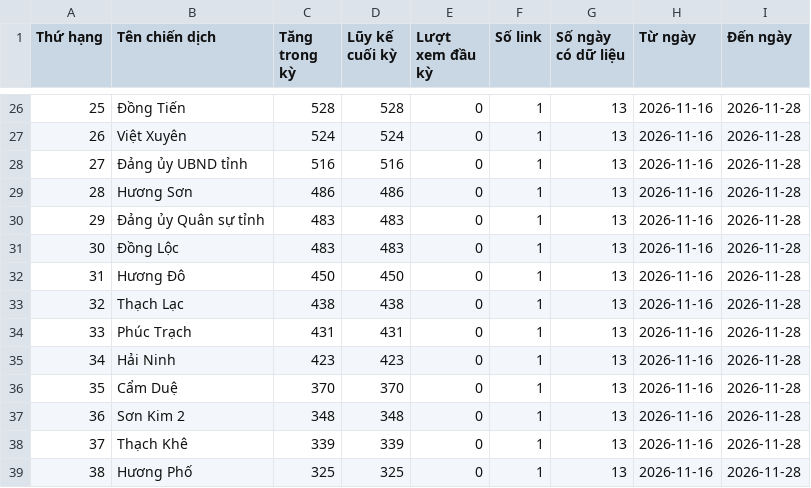
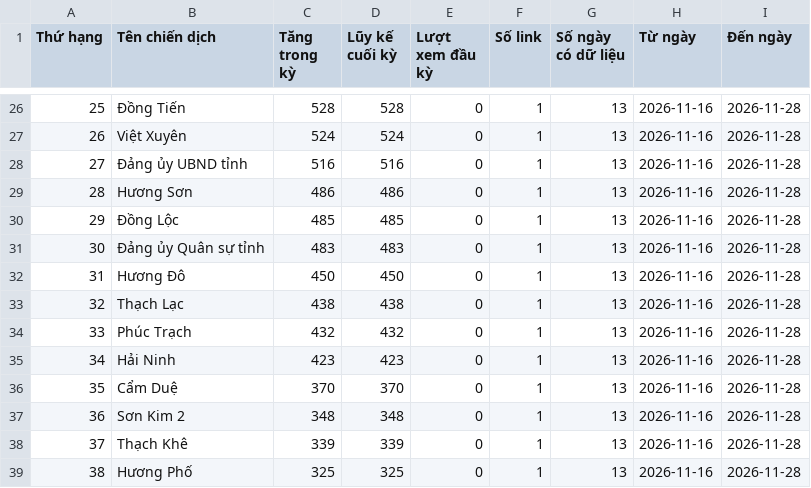
Before and after one commit to phuonglinh-ai/truyenthonghatinh, a CSV file: data.csv, drawn as a sheet; only a part is shown, gaps mark what is left out; the diff covers the shown part only.

```diff
--- a/data.csv
+++ b/data.csv
@@ -29,7 +29,7 @@
 28,Hương Sơn,486,486,0,1,13,2026-11-16,2026-11-28
-29,Đảng ủy Quân sự tỉnh,483,483,0,1,13,2026-11-16,2026-11-28
-30,Đồng Lộc,483,483,0,1,13,2026-11-16,2026-11-28
+29,Đồng Lộc,485,485,0,1,13,2026-11-16,2026-11-28
+30,Đảng ủy Quân sự tỉnh,483,483,0,1,13,2026-11-16,2026-11-28
 31,Hương Đô,450,450,0,1,13,2026-11-16,2026-11-28
 32,Thạch Lạc,438,438,0,1,13,2026-11-16,2026-11-28
-33,Phúc Trạch,431,431,0,1,13,2026-11-16,2026-11-28
+33,Phúc Trạch,432,432,0,1,13,2026-11-16,2026-11-28
 34,Hải Ninh,423,423,0,1,13,2026-11-16,2026-11-28
```
Also changed, not shown: 18 edited cells elsewhere in this file.
